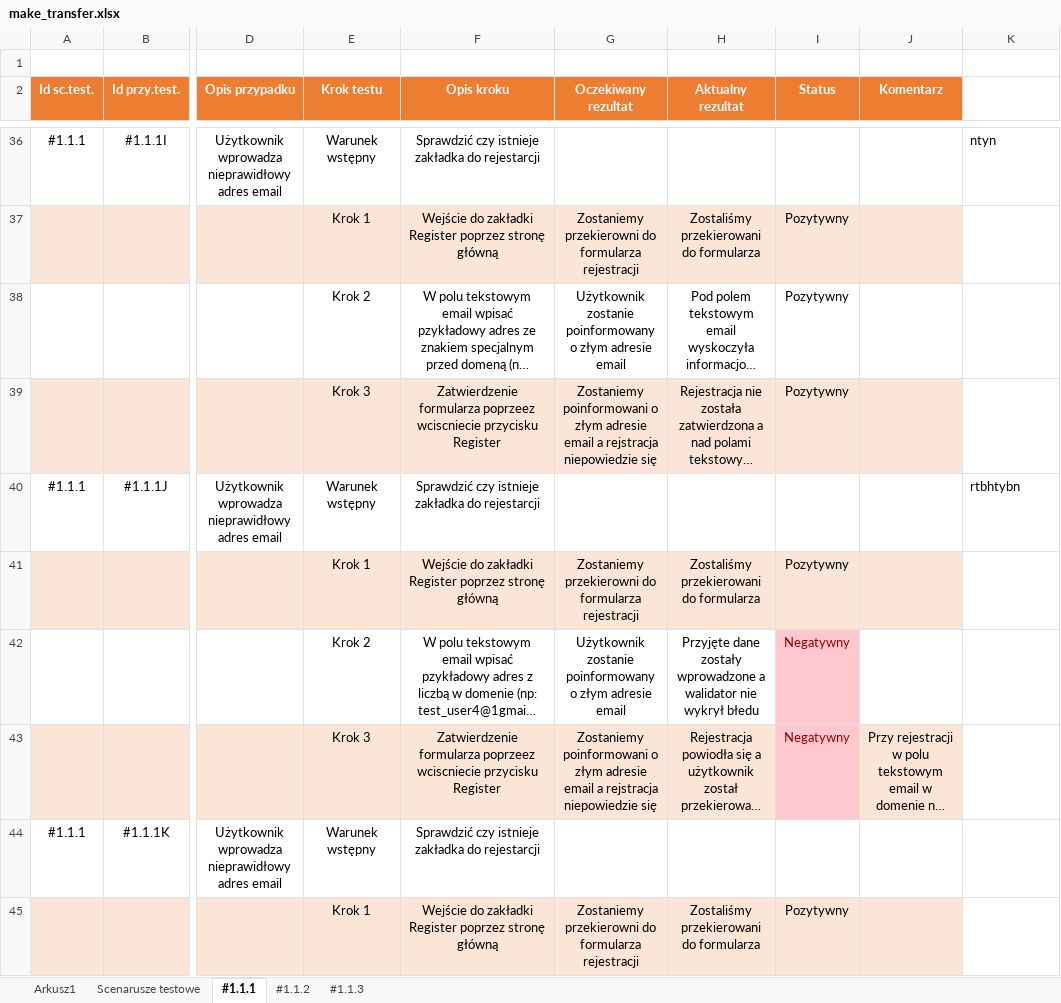
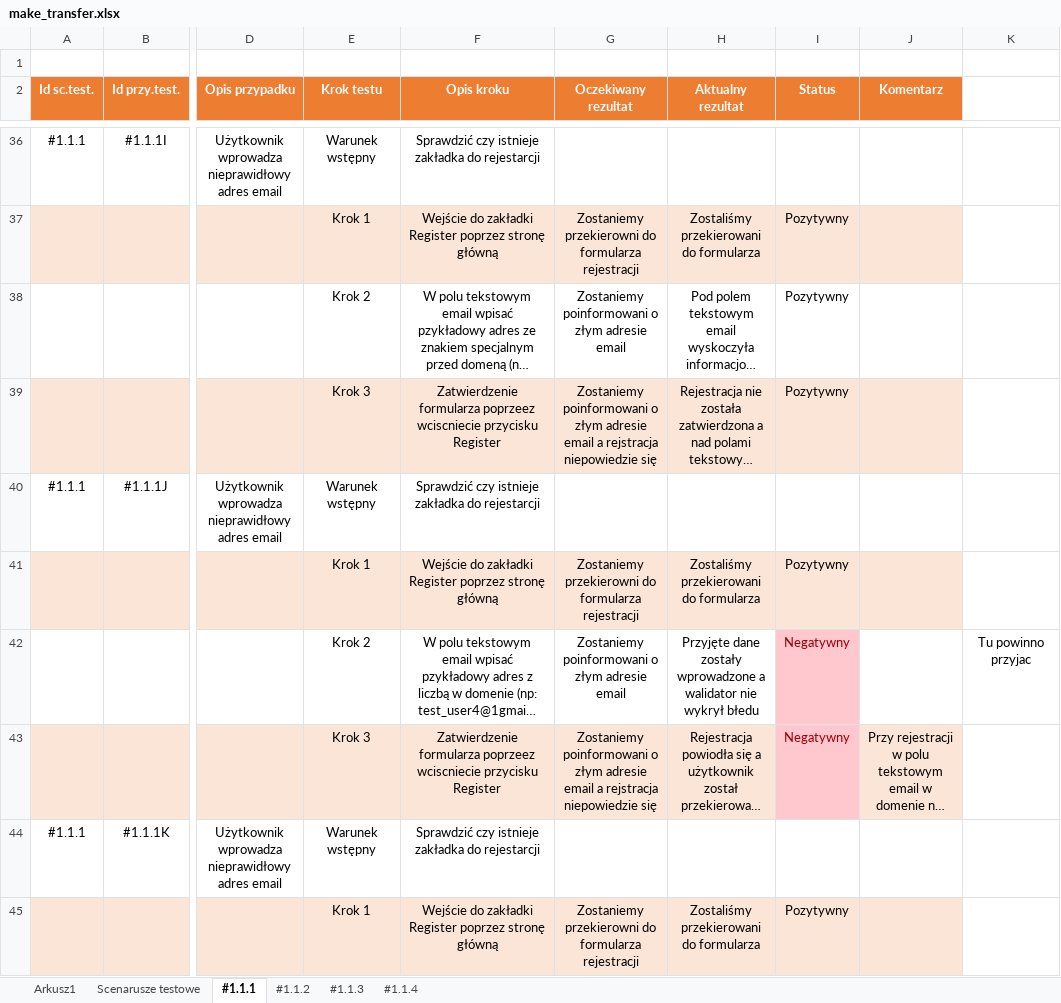
Before and after one commit to JakubLodonDev/MakeATransfer, an Excel workbook: docs/test scenarios/make_transfer.xlsx, sheet #1.1.1, drawn as a sheet; only a part is shown, gaps mark what is left out; long unchanged cells end in …; values as stored, in another font and other column widths than the file's, no borders; the diff covers the shown part only; the diff names each change by its address in the sheet, - before the commit and + after, or states it on an @@ line.

```diff
--- a/docs/test scenarios/make_transfer.xlsx (sheet #1.1.1)
+++ b/docs/test scenarios/make_transfer.xlsx (sheet #1.1.1)
+sheet tab: #1.1.4
-K36: ntyn
+K36: (empty)
-G38 (Oczekiwany rezultat): Użytkownik zostanie poinformowany o złym…
+G38 (Oczekiwany rezultat): Zostaniemy poinformowani o złym…
-K40: rtbhtybn
+K40: (empty)
-G42 (Oczekiwany rezultat): Użytkownik zostanie poinformowany o złym…
+G42 (Oczekiwany rezultat): Zostaniemy poinformowani o złym…
-K42: (empty)
+K42: Tu powinno przyjac
```
Also changed, not shown: 18 edited cells elsewhere in this sheet, sheet #1.1.3, sheet Arkusz1, sheet #1.1.2.
